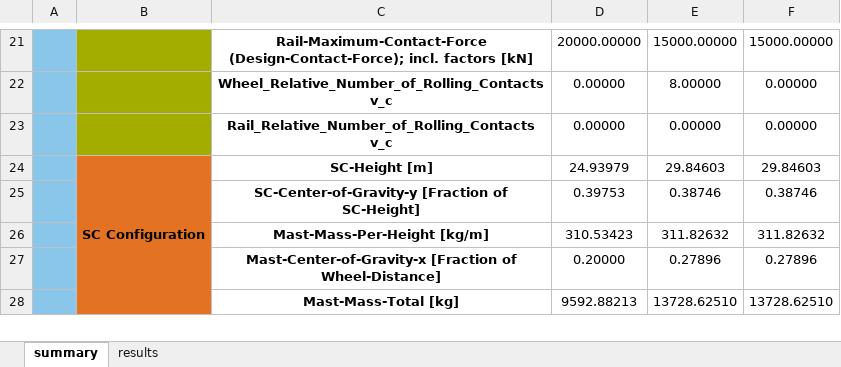
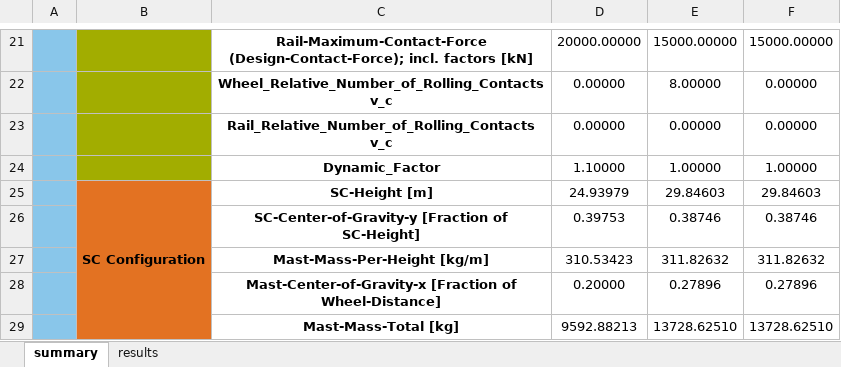
Before and after one commit to tum-fml/marsDemonstrator, an Excel workbook: example/result.xlsx, sheet summary, drawn as a sheet; only a part is shown, gaps mark what is left out; values as stored, in another font and other column widths than the file's, no borders; the diff names each change by its address in the sheet, - before the commit and + after, or states it on an @@ line.

```diff
--- a/example/result.xlsx (sheet summary)
+++ b/example/result.xlsx (sheet summary)
+row 24:  |  | Dynamic_Factor | 1.10000 | 1.00000 | 1.00000
```
Also changed, not shown: sheet results, example/input_1_Mast.xlsx, 3 other files.
